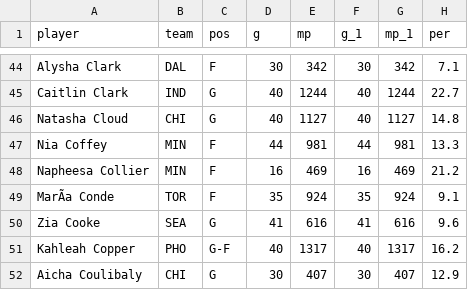
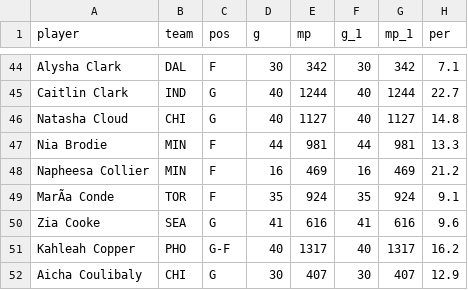
Before and after one commit to charlizeandaya-3/wnba-draft-fit, a CSV file: data/external/wnba_2026_advanced_stats.csv, drawn as a sheet; only a part is shown, gaps mark what is left out; the diff names each change by its address in the sheet, - before the commit and + after, or states it on an @@ line.

```diff
--- a/data/external/wnba_2026_advanced_stats.csv
+++ b/data/external/wnba_2026_advanced_stats.csv
-A47 (player): Nia Coffey
+A47 (player): Nia Brodie
```
Also changed, not shown: data/external/wnba_2026_current_stats.csv, data/processed/validation_snapshot.csv.
